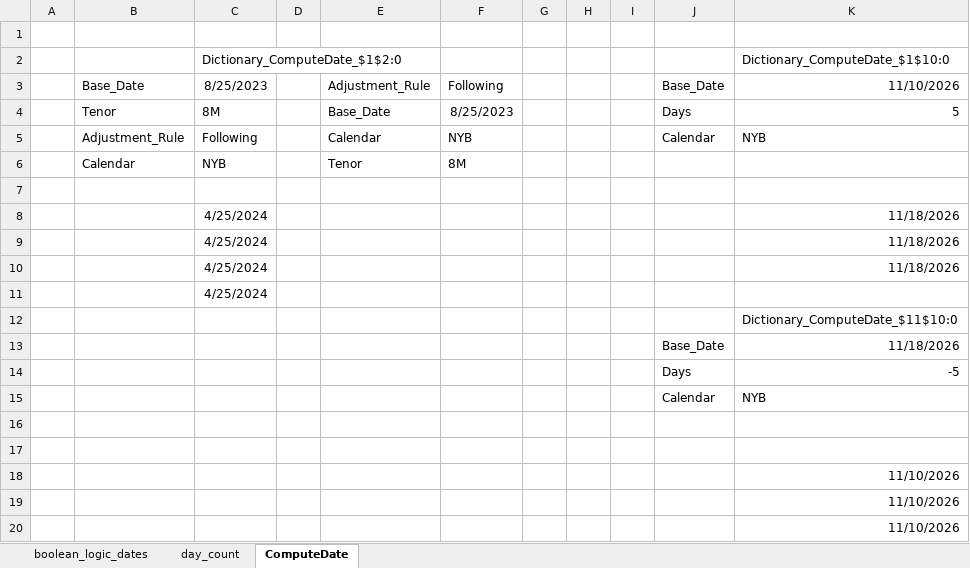
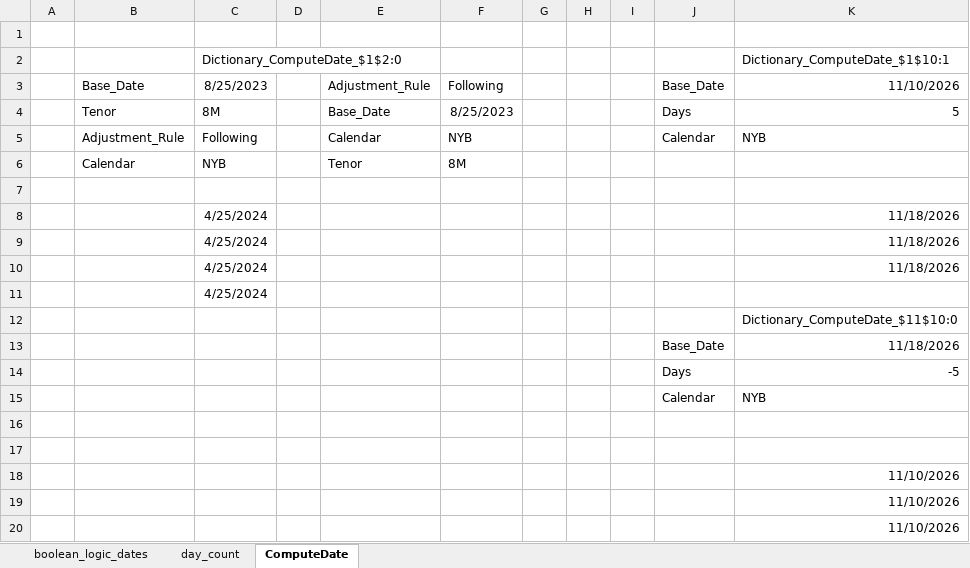
Before and after one commit to Mjang714/OdinAnalytics, an Excel workbook: sheets/time_test_sheet.xlsx, sheet ComputeDate, drawn as a sheet; values as stored, in another font and other column widths than the file's, no borders; the diff names each change by its address in the sheet, - before the commit and + after, or states it on an @@ line.

Commit message:
finished updating the inline declaration and cleaning up unit test

```diff
--- a/sheets/time_test_sheet.xlsx (sheet ComputeDate)
+++ b/sheets/time_test_sheet.xlsx (sheet ComputeDate)
-K2: Dictionary_ComputeDate_$1$10:0
+K2: Dictionary_ComputeDate_$1$10:1
```
Also changed, not shown: 3 other files.
